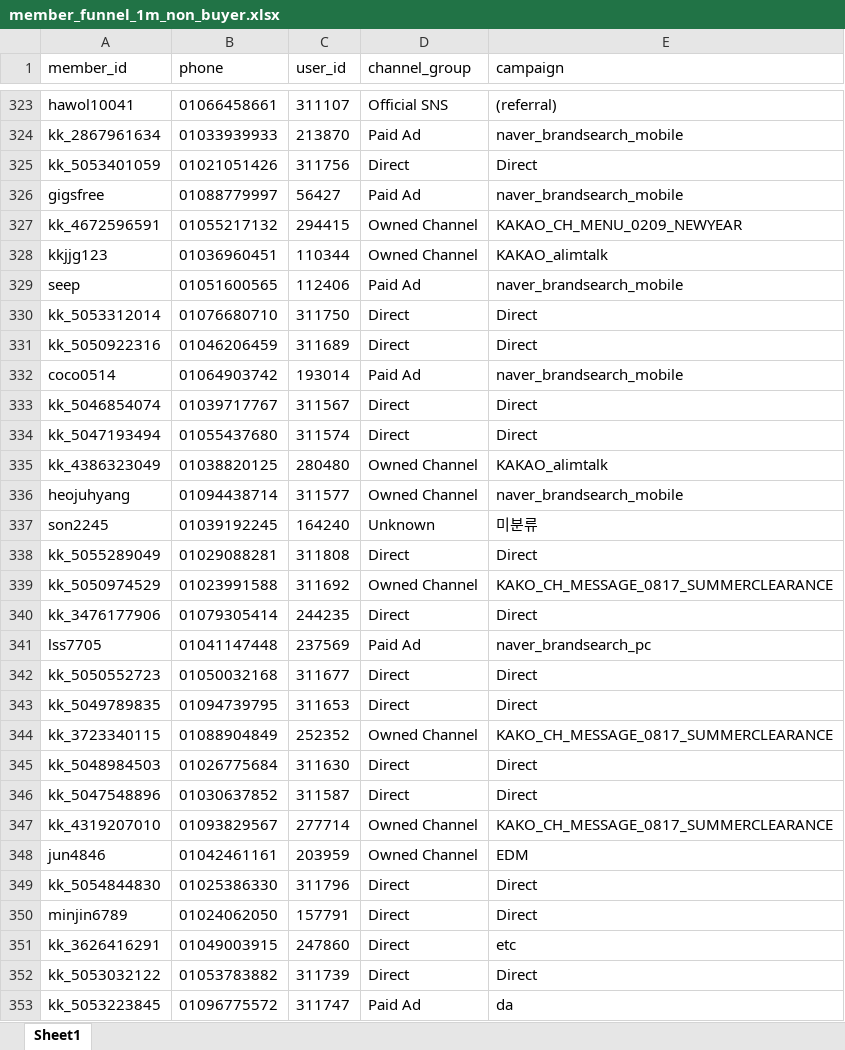
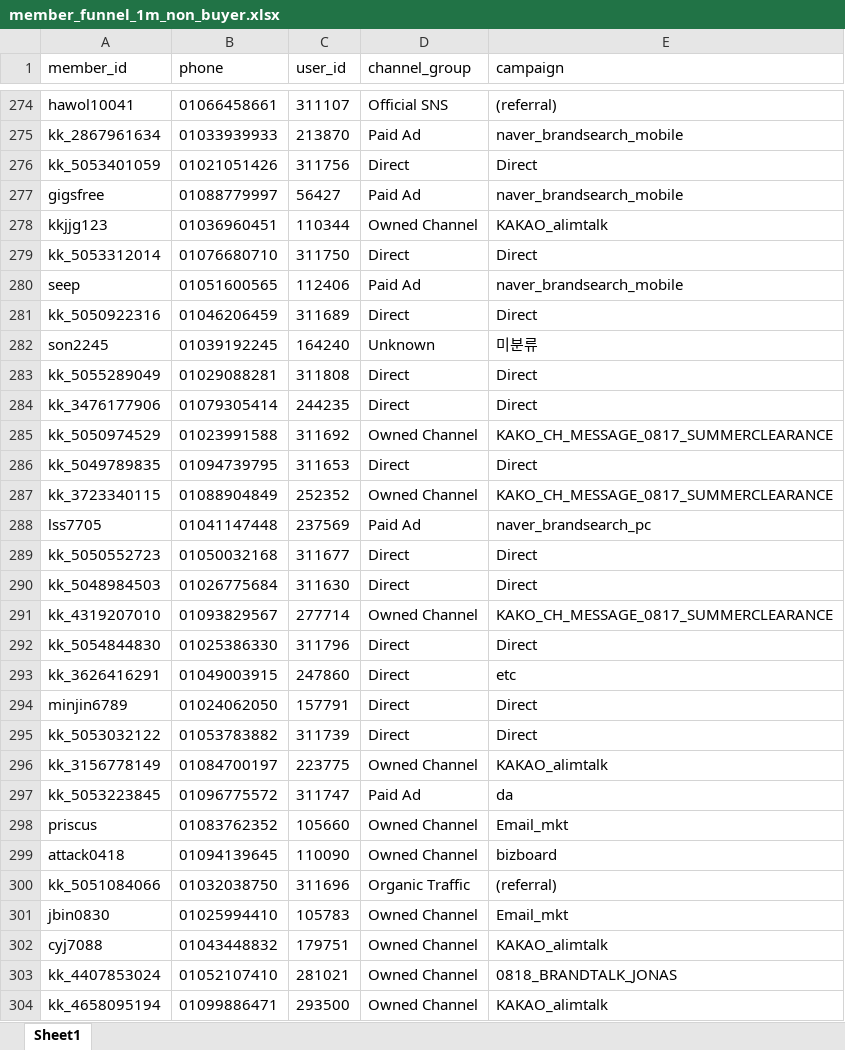
Before and after one commit to koreacolumbia-dotcom/E-comm-marketing-hub, an Excel workbook: reports/member_funnel/downloads/member_funnel_1m_non_buyer.xlsx, sheet Sheet1, drawn as a sheet; only a part is shown, gaps mark what is left out; the shorter side is filled out with more unchanged rows; values as stored, in another font and other column widths than the file's, no borders; removed rows and columns are numbered as before the commit, all else as after; the diff covers the shown part only; the diff names each change by its address in the sheet, - before the commit and + after, or states it on an @@ line.

```diff
--- a/reports/member_funnel/downloads/member_funnel_1m_non_buyer.xlsx (sheet Sheet1)
+++ b/reports/member_funnel/downloads/member_funnel_1m_non_buyer.xlsx (sheet Sheet1)
-row 327: kk_4672596591 | 01055217132 | 294415 | Owned Channel | KAKAO_CH_MENU_0209_NEWYEAR
@@ row 330 moved to row 279: kk_5053312014 @@
-row 332: coco0514 | 01064903742 | 193014 | Paid Ad | naver_brandsearch_mobile
-row 333: kk_5046854074 | 01039717767 | 311567 | Direct | Direct
-row 334: kk_5047193494 | 01055437680 | 311574 | Direct | Direct
-row 335: kk_4386323049 | 01038820125 | 280480 | Owned Channel | KAKAO_alimtalk
-row 336: heojuhyang | 01094438714 | 311577 | Owned Channel | naver_brandsearch_mobile
@@ row 340 moved to row 284: kk_3476177906 @@
@@ row 343 moved to row 286: kk_5049789835 @@
@@ row 344 moved to row 287: kk_3723340115 @@
-row 346: kk_5047548896 | 01030637852 | 311587 | Direct | Direct
-row 348: jun4846 | 01042461161 | 203959 | Owned Channel | EDM
@@ row 351 moved to row 293: kk_3626416291 @@
@@ row 354 moved to row 296: kk_3156778149 @@
```
Also changed, not shown: 61 removed rows and 8 moved rows elsewhere in this sheet, reports/member_funnel/downloads/member_funnel_1m_target_segments.xlsx, reports/member_funnel/downloads/member_funnel_1y_non_buyer.xlsx, 15 other files.
